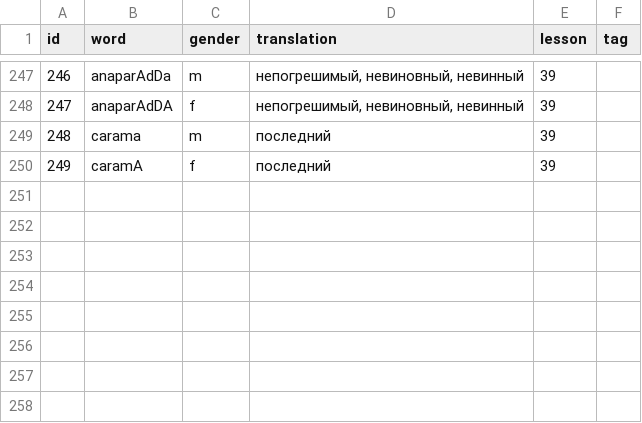
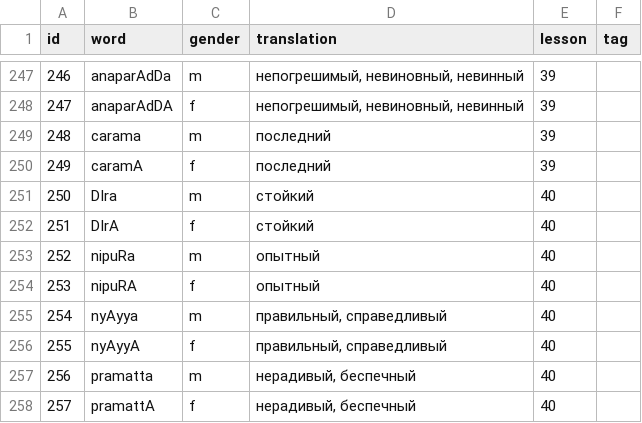
Before and after one commit to alexander-myltsev/buhler-sanskrit-book, a TSV file: src/dictionary/adjective.tsv, drawn as a sheet; only a part is shown, gaps mark what is left out.

```diff
--- a/src/dictionary/adjective.tsv
+++ b/src/dictionary/adjective.tsv
@@ -250 +250,9 @@ id	word	gender	translation	lesson	tag
 249	caramA	f	последний	39
+250	DIra	m	стойкий	40
+251	DIrA	f	стойкий	40
+252	nipuRa	m	опытный	40
+253	nipuRA	f	опытный	40
+254	nyAyya	m	правильный, справедливый	40
+255	nyAyyA	f	правильный, справедливый	40
+256	pramatta	m	нерадивый, беспечный	40
+257	pramattA	f	нерадивый, беспечный	40
```
Also changed, not shown: src/dictionary/noun.tsv, src/dictionary/other.tsv, 2 other files.
